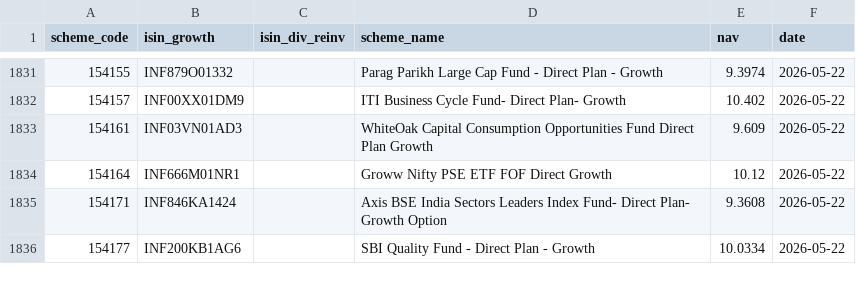
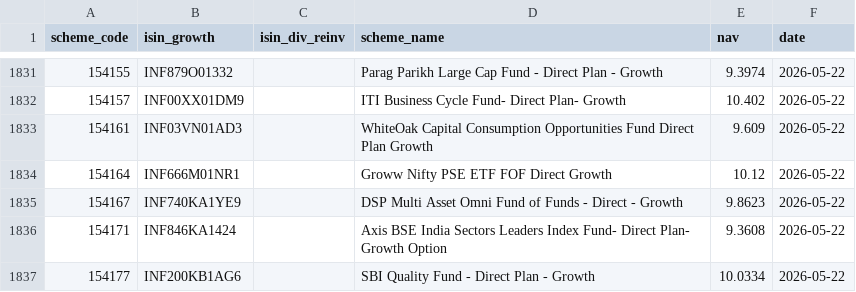
Before and after one commit to finfee-ai/nav-data-dump, a CSV file: data/daily/2026-05-22.csv, drawn as a sheet; only a part is shown, gaps mark what is left out; the diff names each change by its address in the sheet, - before the commit and + after, or states it on an @@ line.

```diff
--- a/data/daily/2026-05-22.csv
+++ b/data/daily/2026-05-22.csv
+row 1835: 154167 | INF740KA1YE9 |  | DSP Multi Asset Omni Fund of Funds - Direct - Growth | 9.8623 | 2026-05-22
```
Also changed, not shown: data/daily/2026-05-23.csv, data/daily/2026-05-24.csv, 4 other files.
